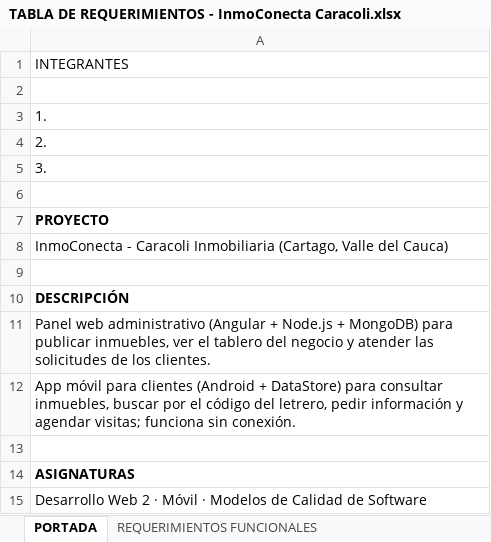
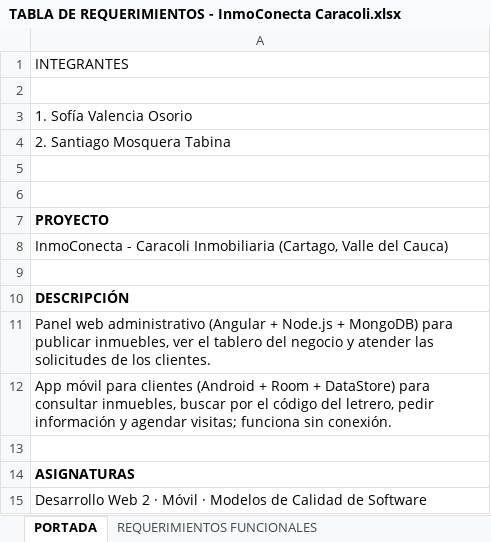
Before and after one commit to svalenciasintegrales-bit/proyectofinalwebmovil, an Excel workbook: documentacion/TABLA DE REQUERIMIENTOS - InmoConecta Caracoli.xlsx, sheet PORTADA, drawn as a sheet; values as stored, in another font and other column widths than the file's, no borders; the diff names each change by its address in the sheet, - before the commit and + after, or states it on an @@ line.

```diff
--- a/documentacion/TABLA DE REQUERIMIENTOS - InmoConecta Caracoli.xlsx (sheet PORTADA)
+++ b/documentacion/TABLA DE REQUERIMIENTOS - InmoConecta Caracoli.xlsx (sheet PORTADA)
-A3: 1.
+A3: 1. Sofía Valencia Osorio
-A4: 2.
+A4: 2. Santiago Mosquera Tabina
-A5: 3.
+A5: (empty)
-A12: …(Android + DataStore) para…
+A12: …(Android + Room + DataStore) para…
```
Also changed, not shown: sheet REQUERIMIENTOS FUNCIONALES, sheet HISTORIA DE USUARIO, sheet REQUERIMIENTOS NO FUNCIONALES_, 5 other files.
